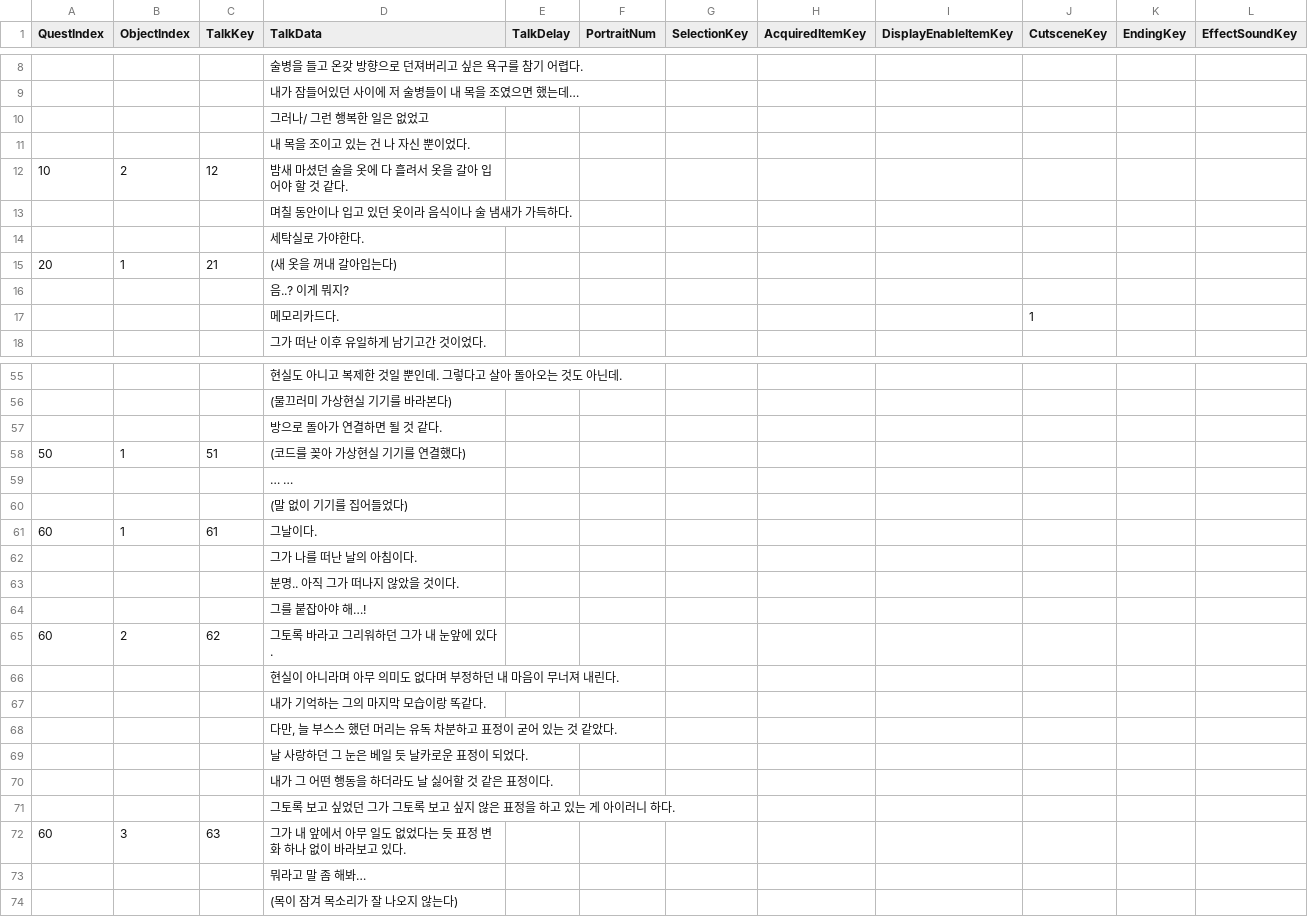
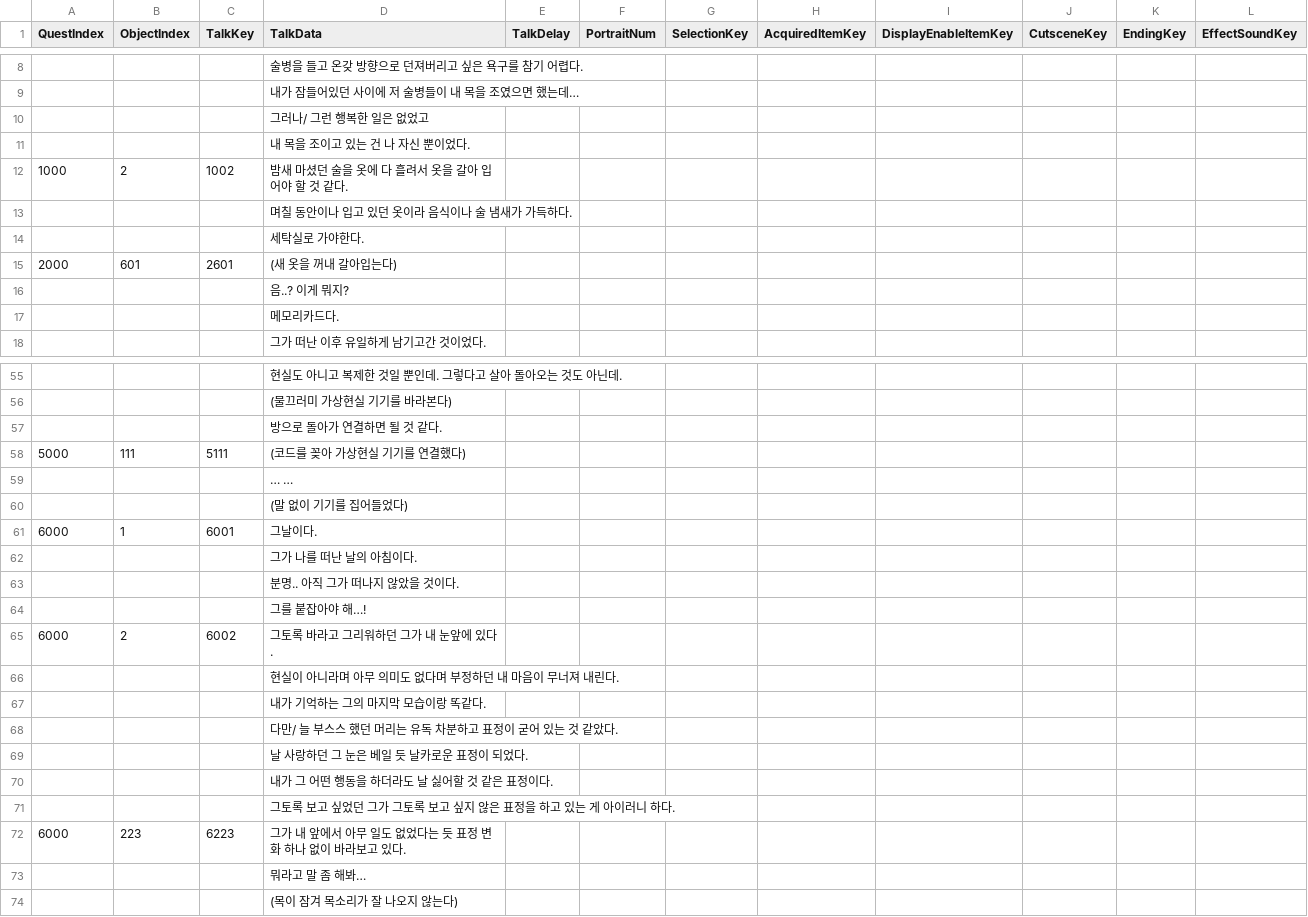
Before and after one commit to KimHanWol/Unity-ProjectIL, a CSV file: Assets/Resources/Day2.csv, drawn as a sheet; only a part is shown, gaps mark what is left out; the diff covers the shown part only.

```diff
--- a/Assets/Resources/Day2.csv
+++ b/Assets/Resources/Day2.csv
@@ -11,8 +11,8 @@
 ,,,내 목을 조이고 있는 건 나 자신 뿐이었다.,,,,,,,,
-10,2,12,밤새 마셨던 술을 옷에 다 흘려서 옷을 갈아 입어야 할 것 같다.,,,,,,,,
+1000,2,1002,밤새 마셨던 술을 옷에 다 흘려서 옷을 갈아 입어야 할 것 같다.,,,,,,,,
 ,,,며칠 동안이나 입고 있던 옷이라 음식이나 술 냄새가 가득하다.,,,,,,,,
 ,,,세탁실로 가야한다.,,,,,,,,
-20,1,21,(새 옷을 꺼내 갈아입는다),,,,,,,,
+2000,601,2601,(새 옷을 꺼내 갈아입는다),,,,,,,,
 ,,,음..? 이게 뭐지?,,,,,,,,
-,,,메모리카드다.,,,,,,1,,
+,,,메모리카드다.,,,,,,,,
 ,,,그가 떠난 이후 유일하게 남기고간 것이었다.,,,,,,,,
@@ -57,6 +57,6 @@
 ,,,방으로 돌아가 연결하면 될 것 같다.,,,,,,,,
-50,1,51,(코드를 꽂아 가상현실 기기를 연결했다),,,,,,,,
+5000,111,5111,(코드를 꽂아 가상현실 기기를 연결했다),,,,,,,,
 ,,,… …,,,,,,,,
 ,,,(말 없이 기기를 집어들었다),,,,,,,,
-60,1,61,그날이다.,,,,,,,,
+6000,1,6001,그날이다.,,,,,,,,
 ,,,그가 나를 떠난 날의 아침이다.,,,,,,,,
@@ -64,6 +64,6 @@
 ,,,그를 붙잡아야 해…!,,,,,,,,
-60,2,62,그토록 바라고 그리워하던 그가 내 눈앞에 있다.,,,,,,,,
+6000,2,6002,그토록 바라고 그리워하던 그가 내 눈앞에 있다.,,,,,,,,
 ,,,현실이 아니라며 아무 의미도 없다며 부정하던 내 마음이 무너져 내린다.,,,,,,,,
 ,,,내가 기억하는 그의 마지막 모습이랑 똑같다.,,,,,,,,
-,,,"다만, 늘 부스스 했던 머리는 유독 차분하고 표정이 굳어 있는 것 같았다.",,,,,,,,
+,,,다만/ 늘 부스스 했던 머리는 유독 차분하고 표정이 굳어 있는 것 같았다.,,,,,,,,
 ,,,날 사랑하던 그 눈은 베일 듯 날카로운 표정이 되었다.,,,,,,,,
@@ -71,3 +71,3 @@
 ,,,그토록 보고 싶었던 그가 그토록 보고 싶지 않은 표정을 하고 있는 게 아이러니 하다.,,,,,,,,
-60,3,63,그가 내 앞에서 아무 일도 없었다는 듯 표정 변화 하나 없이 바라보고 있다.,,,,,,,,
+6000,223,6223,그가 내 앞에서 아무 일도 없었다는 듯 표정 변화 하나 없이 바라보고 있다.,,,,,,,,
 ,,,뭐라고 말 좀 해봐…,,,,,,,,
```
Also changed, not shown: 5 added rows, 5 removed rows and 11 edited cells elsewhere in this file, 4 other files.
